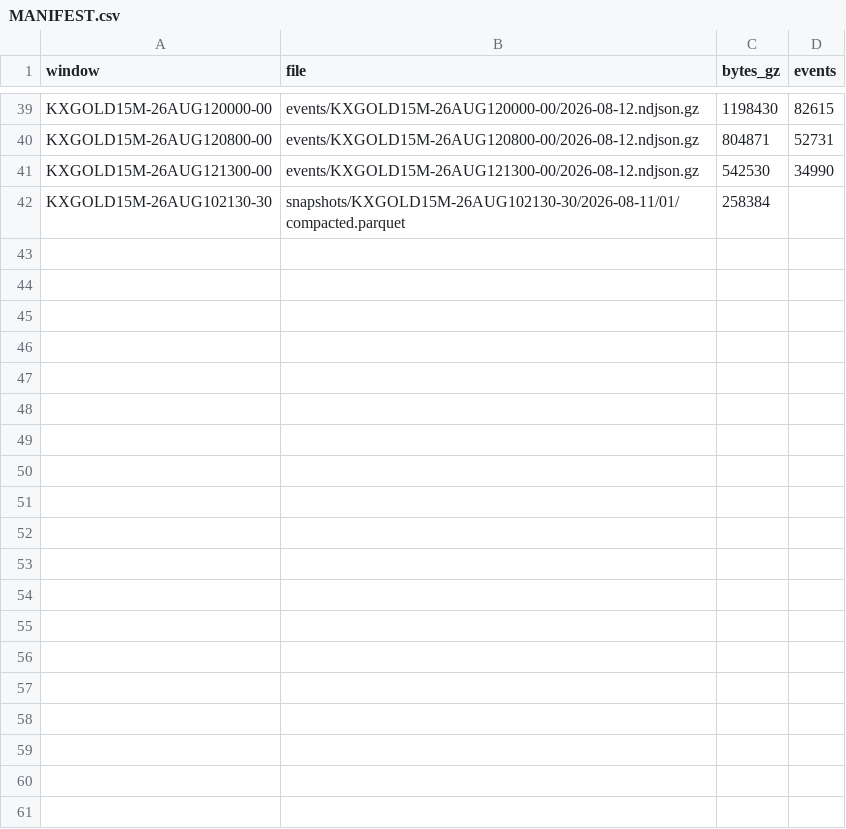
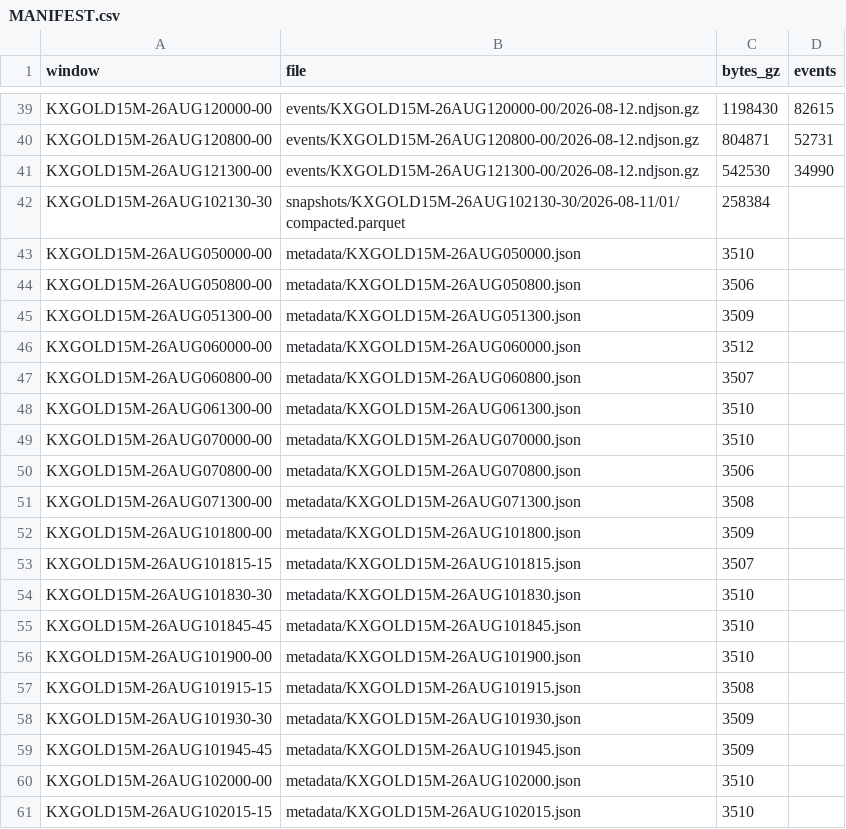
Before and after one commit to zkiihne/kalshi-gold15m-sample, a CSV file: MANIFEST.csv, drawn as a sheet; only a part is shown, gaps mark what is left out; the diff covers the shown part only.

```diff
--- a/MANIFEST.csv
+++ b/MANIFEST.csv
@@ -42 +42,20 @@ KXGOLD15M-26AUG121300-00,events/KXGOLD15M-26AUG121300-00/2026-08-12.ndjson.gz,54
 KXGOLD15M-26AUG102130-30,snapshots/KXGOLD15M-26AUG102130-30/2026-08-11/01/compacted.parquet,258384,
+KXGOLD15M-26AUG050000-00,metadata/KXGOLD15M-26AUG050000.json,3510,
+KXGOLD15M-26AUG050800-00,metadata/KXGOLD15M-26AUG050800.json,3506,
+KXGOLD15M-26AUG051300-00,metadata/KXGOLD15M-26AUG051300.json,3509,
+KXGOLD15M-26AUG060000-00,metadata/KXGOLD15M-26AUG060000.json,3512,
+KXGOLD15M-26AUG060800-00,metadata/KXGOLD15M-26AUG060800.json,3507,
+KXGOLD15M-26AUG061300-00,metadata/KXGOLD15M-26AUG061300.json,3510,
+KXGOLD15M-26AUG070000-00,metadata/KXGOLD15M-26AUG070000.json,3510,
+KXGOLD15M-26AUG070800-00,metadata/KXGOLD15M-26AUG070800.json,3506,
+KXGOLD15M-26AUG071300-00,metadata/KXGOLD15M-26AUG071300.json,3508,
+KXGOLD15M-26AUG101800-00,metadata/KXGOLD15M-26AUG101800.json,3509,
+KXGOLD15M-26AUG101815-15,metadata/KXGOLD15M-26AUG101815.json,3507,
+KXGOLD15M-26AUG101830-30,metadata/KXGOLD15M-26AUG101830.json,3510,
+KXGOLD15M-26AUG101845-45,metadata/KXGOLD15M-26AUG101845.json,3510,
+KXGOLD15M-26AUG101900-00,metadata/KXGOLD15M-26AUG101900.json,3510,
+KXGOLD15M-26AUG101915-15,metadata/KXGOLD15M-26AUG101915.json,3508,
+KXGOLD15M-26AUG101930-30,metadata/KXGOLD15M-26AUG101930.json,3509,
+KXGOLD15M-26AUG101945-45,metadata/KXGOLD15M-26AUG101945.json,3509,
+KXGOLD15M-26AUG102000-00,metadata/KXGOLD15M-26AUG102000.json,3510,
+KXGOLD15M-26AUG102015-15,metadata/KXGOLD15M-26AUG102015.json,3510,
```
Also changed, not shown: 20 added rows elsewhere in this file, 43 other files.
